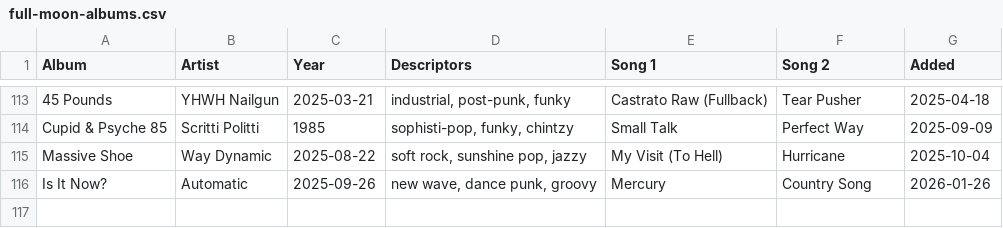
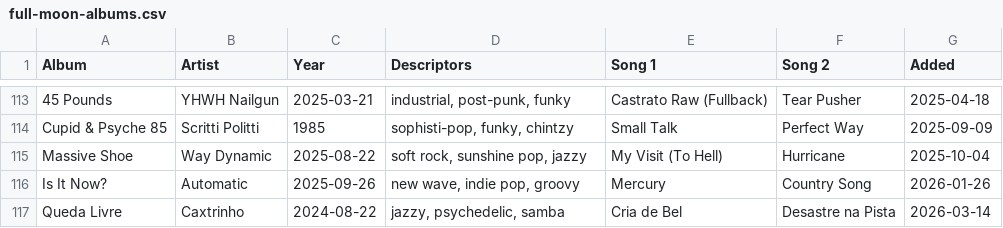
Before and after one commit to adamaaronson/full-moon-albums, a CSV file: src/data/full-moon-albums.csv, drawn as a sheet; only a part is shown, gaps mark what is left out.

Commit message:
Add Queda Livre

```diff
--- a/src/data/full-moon-albums.csv
+++ b/src/data/full-moon-albums.csv
@@ -115,2 +115,3 @@ Cupid & Psyche 85,Scritti Politti,1985,"sophisti-pop, funky, chintzy",Small Talk
 Massive Shoe,Way Dynamic,2025-08-22,"soft rock, sunshine pop, jazzy",My Visit (To Hell),Hurricane,2025-10-04
-Is It Now?,Automatic,2025-09-26,"new wave, dance punk, groovy",Mercury,Country Song,2026-01-26
+Is It Now?,Automatic,2025-09-26,"new wave, indie pop, groovy",Mercury,Country Song,2026-01-26
+Queda Livre,Caxtrinho,2024-08-22,"jazzy, psychedelic, samba",Cria de Bel,Desastre na Pista,2026-03-14
```
Also changed, not shown: 1 other file.
